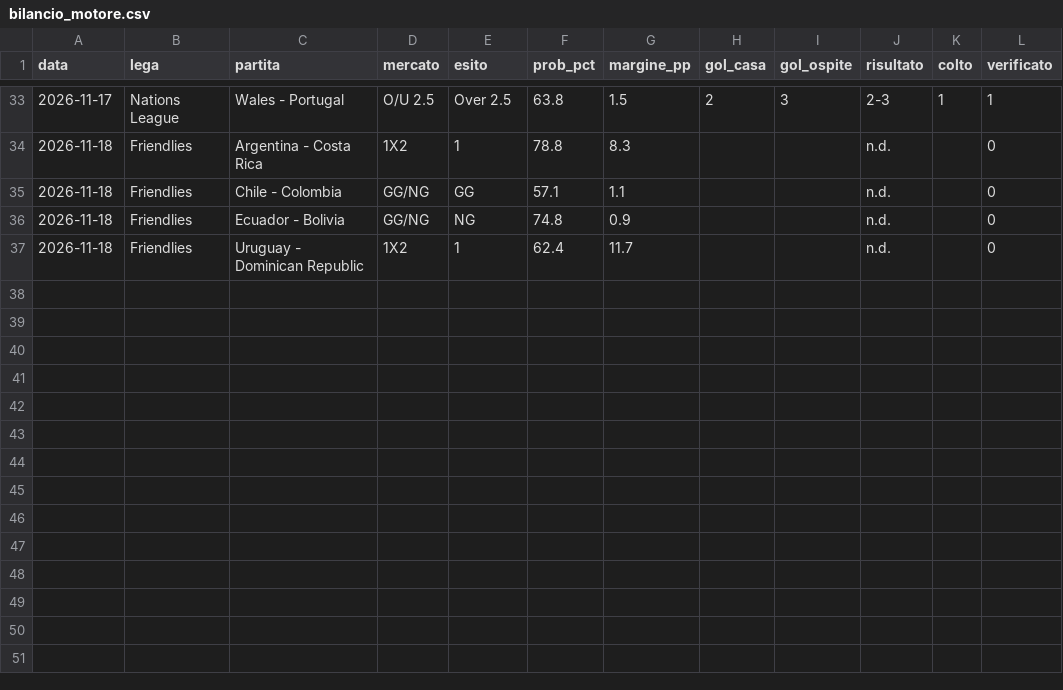
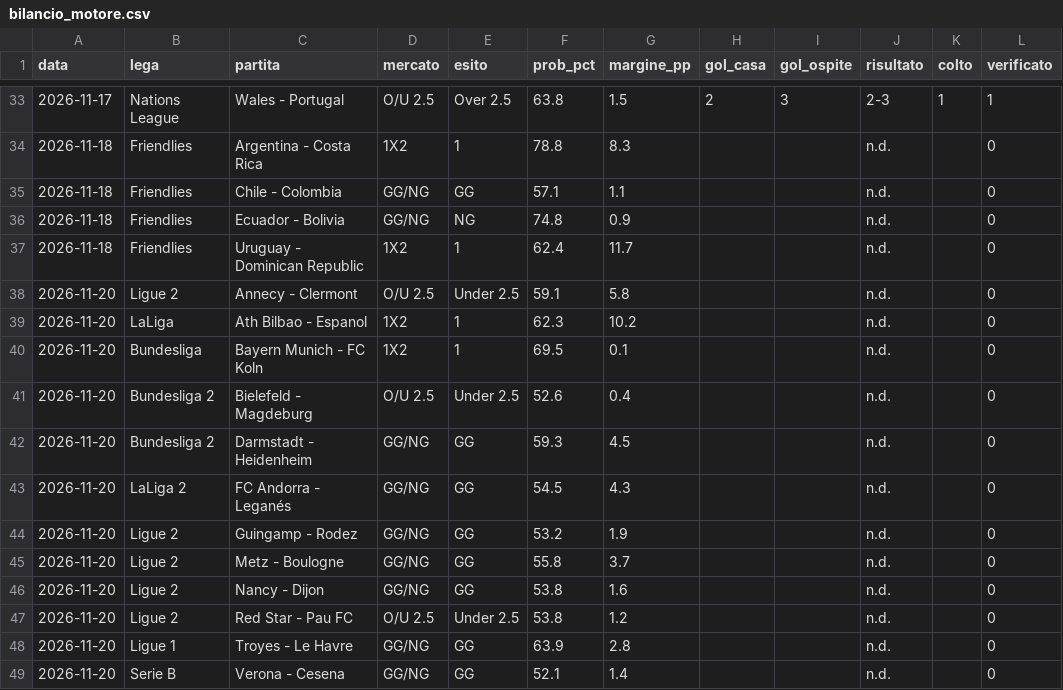
Before and after one commit to marianovigna95/predictor, a CSV file: data/bilancio_motore.csv, drawn as a sheet; only a part is shown, gaps mark what is left out; the diff names each change by its address in the sheet, - before the commit and + after, or states it on an @@ line.

```diff
--- a/data/bilancio_motore.csv
+++ b/data/bilancio_motore.csv
+row 38: 2026-11-20 | Ligue 2 | Annecy - Clermont | O/U 2.5 | Under 2.5 | 59.1 | 5.8 |  |  | n.d. |  | 0
+row 39: 2026-11-20 | LaLiga | Ath Bilbao - Espanol | 1X2 | 1 | 62.3 | 10.2 |  |  | n.d. |  | 0
+row 40: 2026-11-20 | Bundesliga | Bayern Munich - FC Koln | 1X2 | 1 | 69.5 | 0.1 |  |  | n.d. |  | 0
+row 41: 2026-11-20 | Bundesliga 2 | Bielefeld - Magdeburg | O/U 2.5 | Under 2.5 | 52.6 | 0.4 |  |  | n.d. |  | 0
+row 42: 2026-11-20 | Bundesliga 2 | Darmstadt - Heidenheim | GG/NG | GG | 59.3 | 4.5 |  |  | n.d. |  | 0
+row 43: 2026-11-20 | LaLiga 2 | FC Andorra - Leganés | GG/NG | GG | 54.5 | 4.3 |  |  | n.d. |  | 0
+row 44: 2026-11-20 | Ligue 2 | Guingamp - Rodez | GG/NG | GG | 53.2 | 1.9 |  |  | n.d. |  | 0
+row 45: 2026-11-20 | Ligue 2 | Metz - Boulogne | GG/NG | GG | 55.8 | 3.7 |  |  | n.d. |  | 0
+row 46: 2026-11-20 | Ligue 2 | Nancy - Dijon | GG/NG | GG | 53.8 | 1.6 |  |  | n.d. |  | 0
+row 47: 2026-11-20 | Ligue 2 | Red Star - Pau FC | O/U 2.5 | Under 2.5 | 53.8 | 1.2 |  |  | n.d. |  | 0
+row 48: 2026-11-20 | Ligue 1 | Troyes - Le Havre | GG/NG | GG | 63.9 | 2.8 |  |  | n.d. |  | 0
+row 49: 2026-11-20 | Serie B | Verona - Cesena | GG/NG | GG | 52.1 | 1.4 |  |  | n.d. |  | 0
```
Also changed, not shown: data/espn_check.csv, data/giocata_multi.csv, 40 other files.
